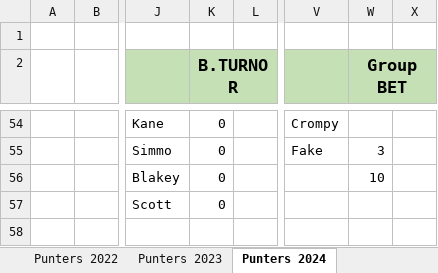
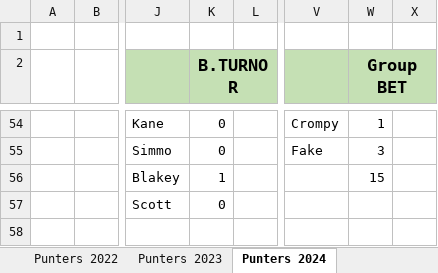
Before and after one commit to BrentonTurnor/seeMore, an Excel workbook: public/Data/HEMANPUNTERS.xlsx, sheet Punters 2024, drawn as a sheet; only a part is shown, gaps mark what is left out; values as stored, in another font and other column widths than the file's, no borders; the diff covers the shown part only; the diff names each change by its address in the sheet, - before the commit and + after, or states it on an @@ line.

```diff
--- a/public/Data/HEMANPUNTERS.xlsx (sheet Punters 2024)
+++ b/public/Data/HEMANPUNTERS.xlsx (sheet Punters 2024)
-W54 (Group BET): (empty)
+W54 (Group BET): 1
-K56 (B.TURNOR): 0
+K56 (B.TURNOR): 1
-W56 (Group BET): 10
+W56 (Group BET): 15
```
Also changed, not shown: 5 added rows, 5 removed rows and 85 edited cells elsewhere in this sheet, 1 other file.
